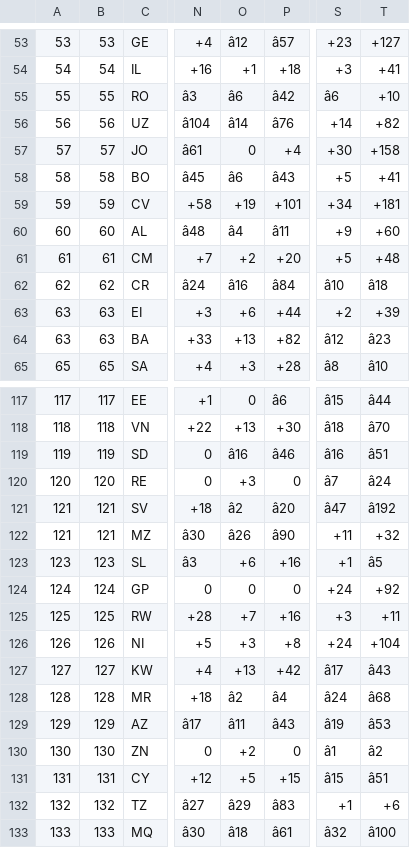
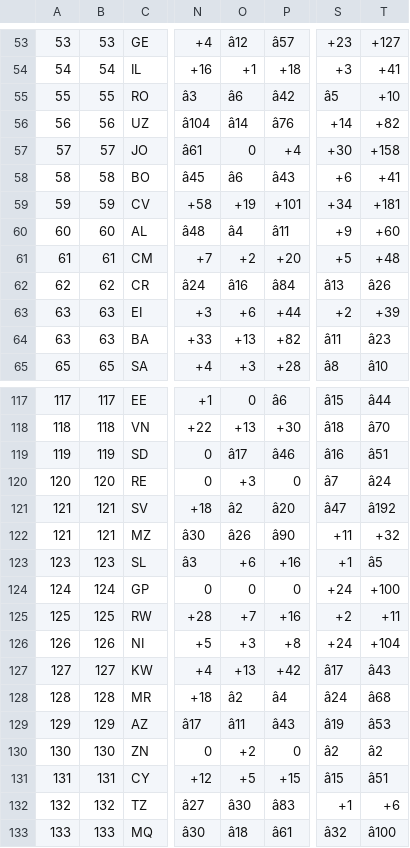
Before and after one commit to born-in-plays-for/mundial-build, a TSV file: pipeline/elo_rank.tsv, drawn as a sheet; only a part is shown, gaps mark what is left out; the diff covers the shown part only; the diff names each change by its address in the sheet, - before the commit and + after, or states it on an @@ line.

```diff
--- a/pipeline/elo_rank.tsv
+++ b/pipeline/elo_rank.tsv
-S55: â6
+S55: â5
-S58: +5
+S58: +6
-S62: â10
+S62: â13
-T62: â18
+T62: â26
-S64: â12
+S64: â11
-O119: â16
+O119: â17
-T124: +92
+T124: +100
-S125: +3
+S125: +2
-S130: â1
+S130: â2
-O132: â29
+O132: â30
```
Also changed, not shown: 2 added rows, 2 removed rows and 30 edited cells elsewhere in this file.
